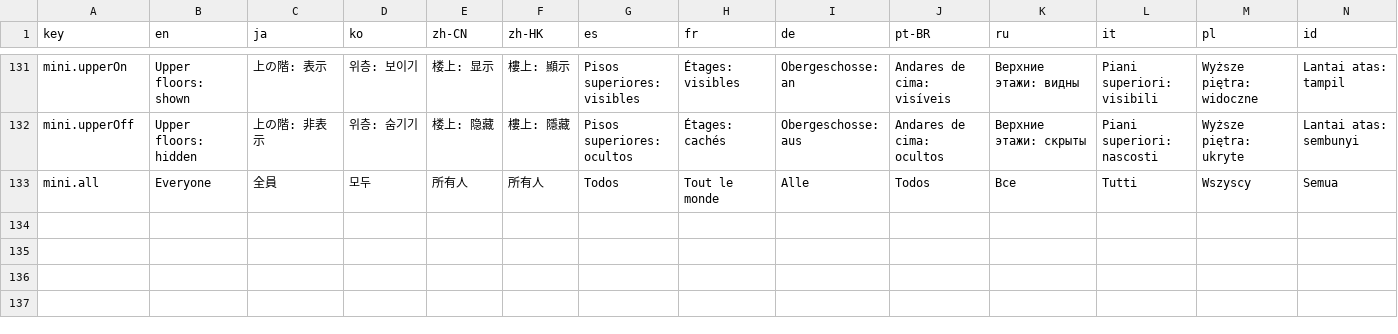
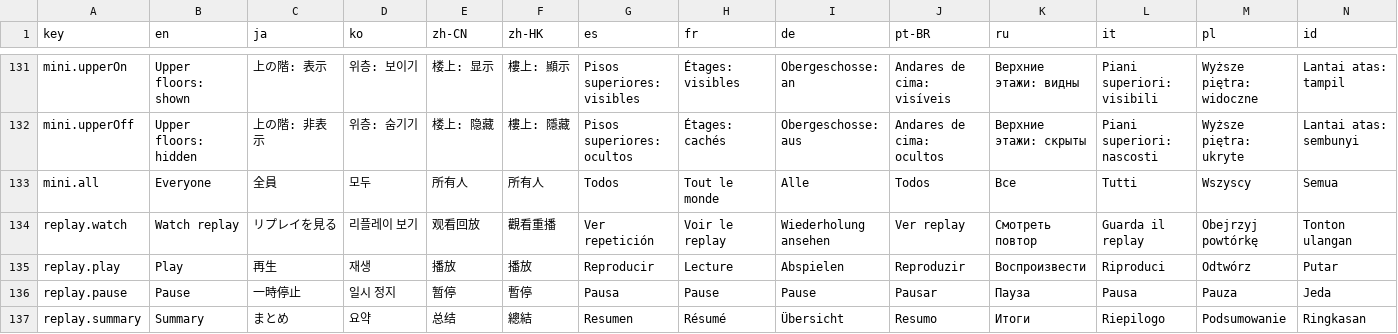
Before and after one commit to CorVous/PropHunting, a TSV file: Assets/Udon/Text/strings_core.tsv, drawn as a sheet; only a part is shown, gaps mark what is left out; rows hold the shown columns only; the diff names each change by its address in the sheet, - before the commit and + after, or states it on an @@ line.

```diff
--- a/Assets/Udon/Text/strings_core.tsv
+++ b/Assets/Udon/Text/strings_core.tsv
+row 134: replay.watch | Watch replay | リプレイを見る | 리플레이 보기 | 观看回放 | 觀看重播 | Ver repetición | Voir le replay | Wiederholung ansehen | Ver replay | Смотреть повтор | Guarda il replay | Obejrzyj powtórkę | Tonton ulangan
+row 135: replay.play | Play | 再生 | 재생 | 播放 | 播放 | Reproducir | Lecture | Abspielen | Reproduzir | Воспроизвести | Riproduci | Odtwórz | Putar
+row 136: replay.pause | Pause | 一時停止 | 일시 정지 | 暂停 | 暫停 | Pausa | Pause | Pause | Pausar | Пауза | Pausa | Pauza | Jeda
+row 137: replay.summary | Summary | まとめ | 요약 | 总结 | 總結 | Resumen | Résumé | Übersicht | Resumo | Итоги | Riepilogo | Podsumowanie | Ringkasan
```
Also changed, not shown: 14 other files.
